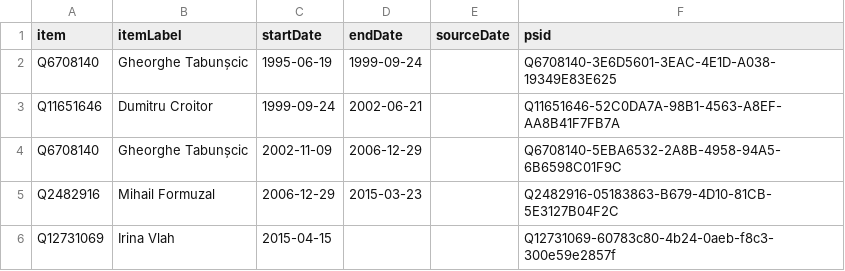
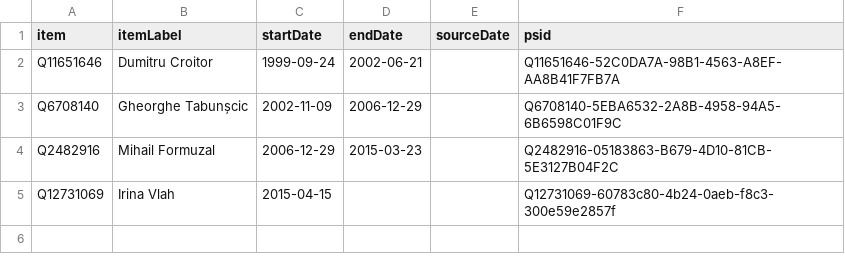
Before and after one commit to every-politician-scrapers/moldova-ministers, a CSV file: sources/gagauzia-governor/wikidata.csv, drawn as a sheet.

Commit message:
Compare external sources to Wikidata

```diff
--- a/sources/gagauzia-governor/wikidata.csv
+++ b/sources/gagauzia-governor/wikidata.csv
@@ -1,3 +1,2 @@
 item,itemLabel,startDate,endDate,sourceDate,psid
-Q6708140,Gheorghe Tabunșcic,1995-06-19,1999-09-24,,Q6708140-3E6D5601-3EAC-4E1D-A038-19349E83E625
 Q11651646,Dumitru Croitor,1999-09-24,2002-06-21,,Q11651646-52C0DA7A-98B1-4563-A8EF-AA8B41F7FB7A
```
Also changed, not shown: sources/defence-enwiki/diff.csv, sources/defence-enwiki/scraped.csv, 3 other files.
